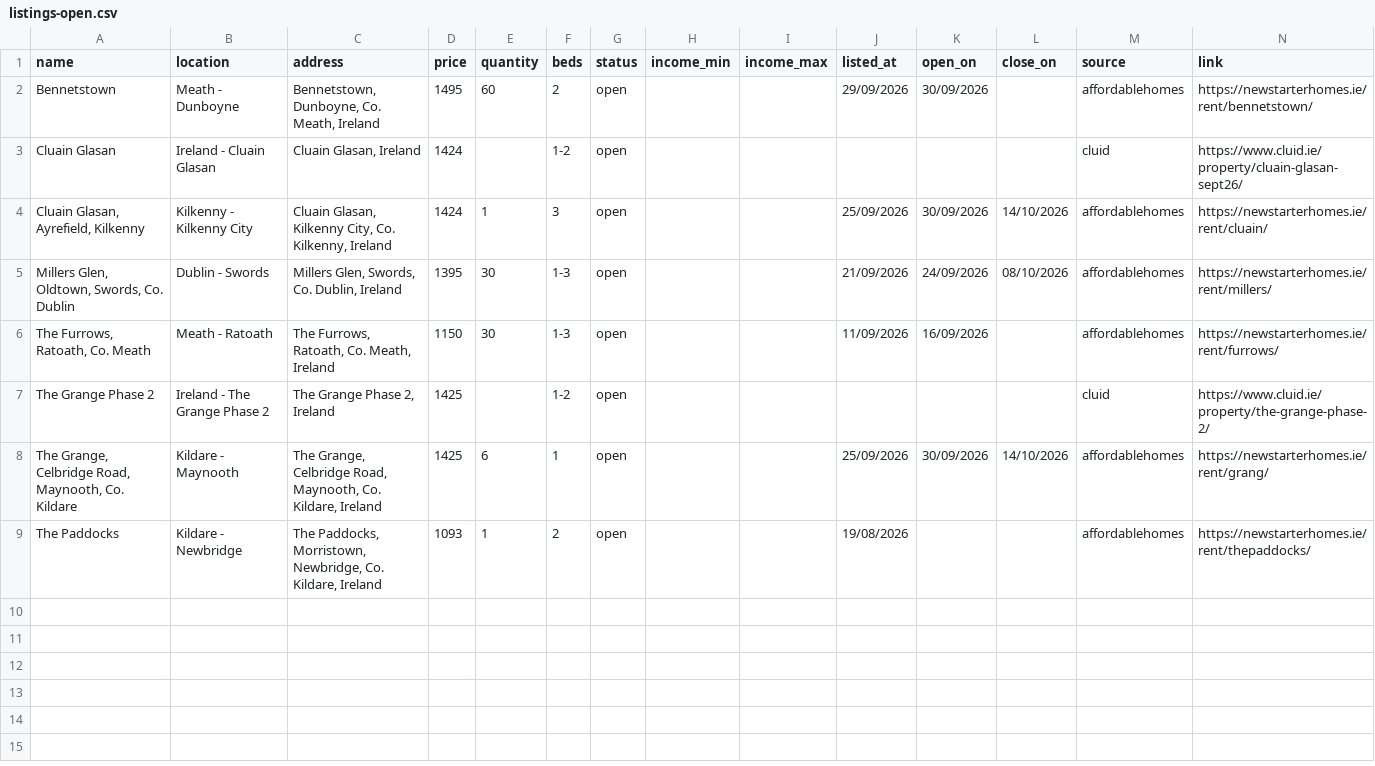
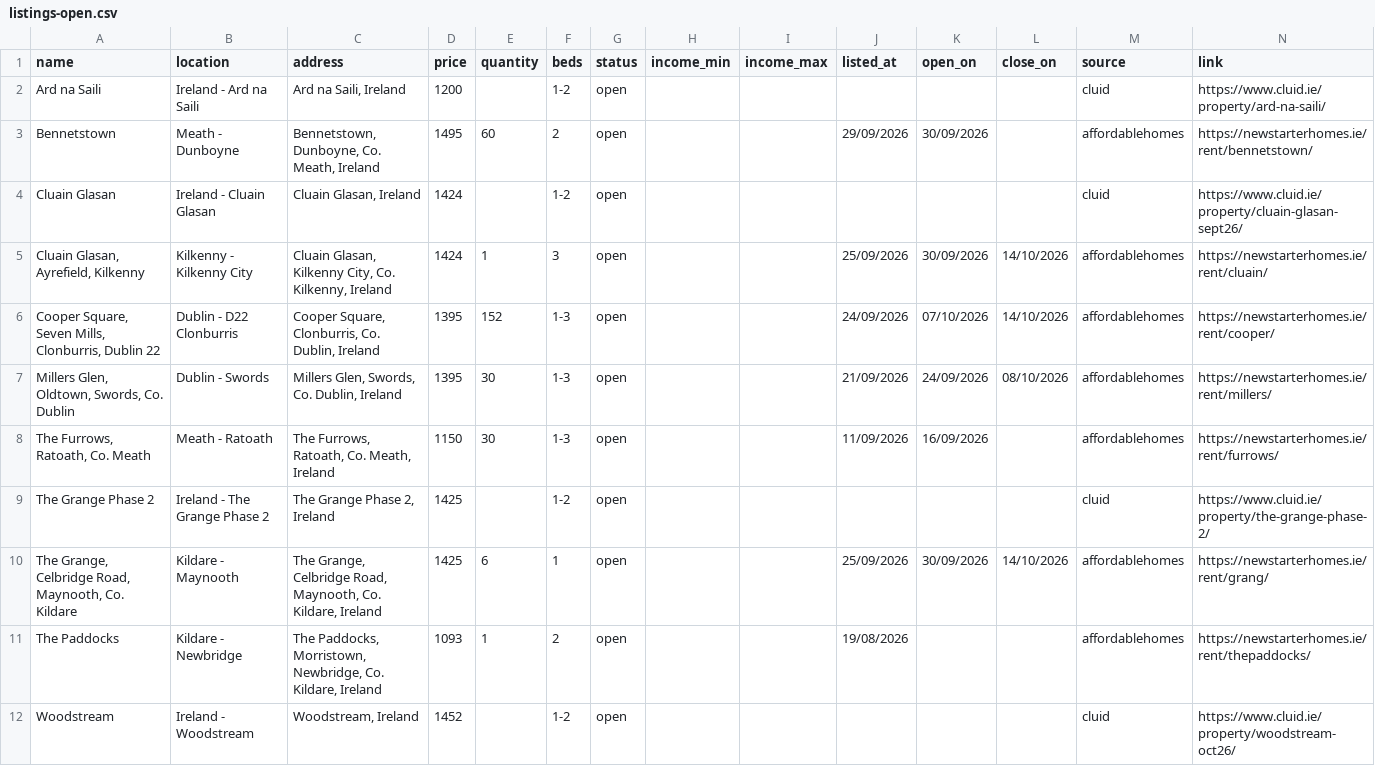
Before and after one commit to costrentalhub/costrentalhub.github.io, a CSV file: data/listings-open.csv, drawn as a sheet; the diff names each change by its address in the sheet, - before the commit and + after, or states it on an @@ line.

```diff
--- a/data/listings-open.csv
+++ b/data/listings-open.csv
+row 2: Ard na Saili | Ireland - Ard na Saili | Ard na Saili, Ireland | 1200 |  | 1-2 | open |  |  |  |  |  | cluid | https://www.cluid.ie/property/ard-na-saili/
+row 6: Cooper Square, Seven Mills, Clonburris, Dublin 22 | Dublin - D22 Clonburris | Cooper Square, Clonburris, Co. Dublin, Ireland | 1395 | 152 | 1-3 | open |  |  | 24/09/2026 | 07/10/2026 | 14/10/2026 | affordablehomes | https://newstarterhomes.ie/rent/cooper/
+row 12: Woodstream | Ireland - Woodstream | Woodstream, Ireland | 1452 |  | 1-2 | open |  |  |  |  |  | cluid | https://www.cluid.ie/property/woodstream-oct26/
```
Also changed, not shown: data/listings-export.csv, 2 other files.
